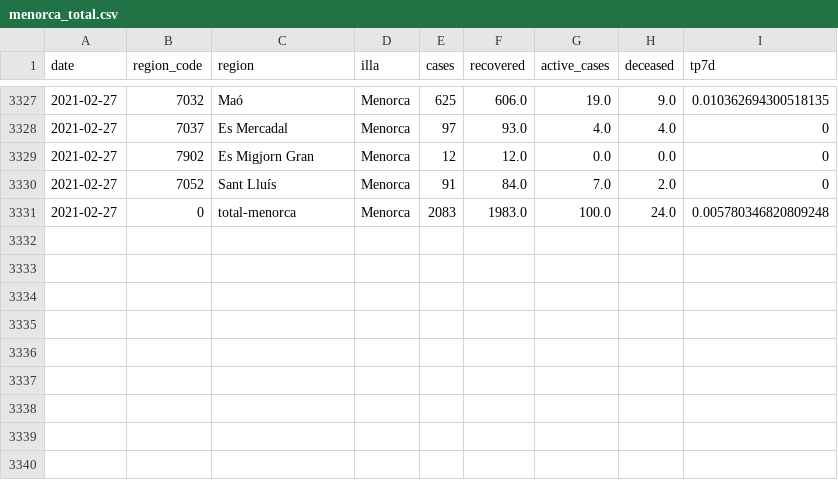
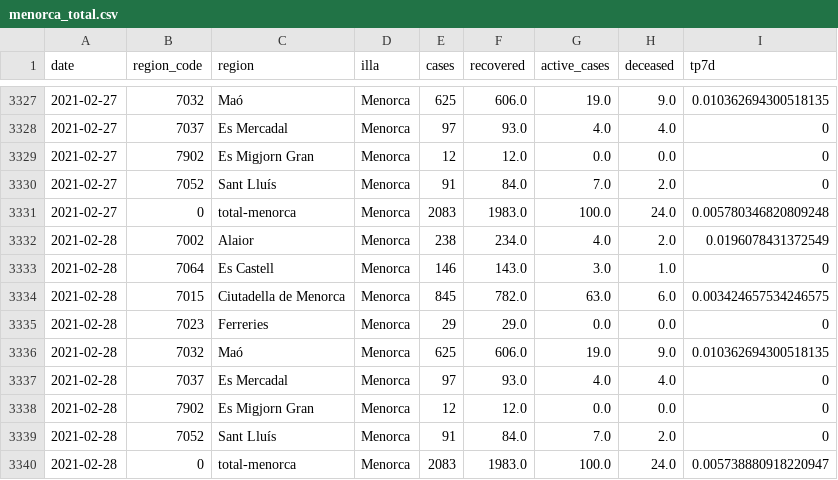
Before and after one commit to jaumeperello/covid_ib, a CSV file: data/menorca_total.csv, drawn as a sheet; only a part is shown, gaps mark what is left out; the diff names each change by its address in the sheet, - before the commit and + after, or states it on an @@ line.

Commit message:
data auto updated

```diff
--- a/data/menorca_total.csv
+++ b/data/menorca_total.csv
+row 3332: 2021-02-28 | 7002 | Alaior | Menorca | 238 | 234.0 | 4.0 | 2.0 | 0.0196078431372549
+row 3333: 2021-02-28 | 7064 | Es Castell | Menorca | 146 | 143.0 | 3.0 | 1.0 | 0
+row 3334: 2021-02-28 | 7015 | Ciutadella de Menorca | Menorca | 845 | 782.0 | 63.0 | 6.0 | 0.003424657534246575
+row 3335: 2021-02-28 | 7023 | Ferreries | Menorca | 29 | 29.0 | 0.0 | 0.0 | 0
+row 3336: 2021-02-28 | 7032 | Maó | Menorca | 625 | 606.0 | 19.0 | 9.0 | 0.010362694300518135
+row 3337: 2021-02-28 | 7037 | Es Mercadal | Menorca | 97 | 93.0 | 4.0 | 4.0 | 0
+row 3338: 2021-02-28 | 7902 | Es Migjorn Gran | Menorca | 12 | 12.0 | 0.0 | 0.0 | 0
+row 3339: 2021-02-28 | 7052 | Sant Lluís | Menorca | 91 | 84.0 | 7.0 | 2.0 | 0
+row 3340: 2021-02-28 | 0 | total-menorca | Menorca | 2083 | 1983.0 | 100.0 | 24.0 | 0.005738880918220947
```
Also changed, not shown: data/balears_total.csv, data/eivissa_total.csv, 2 other files.
